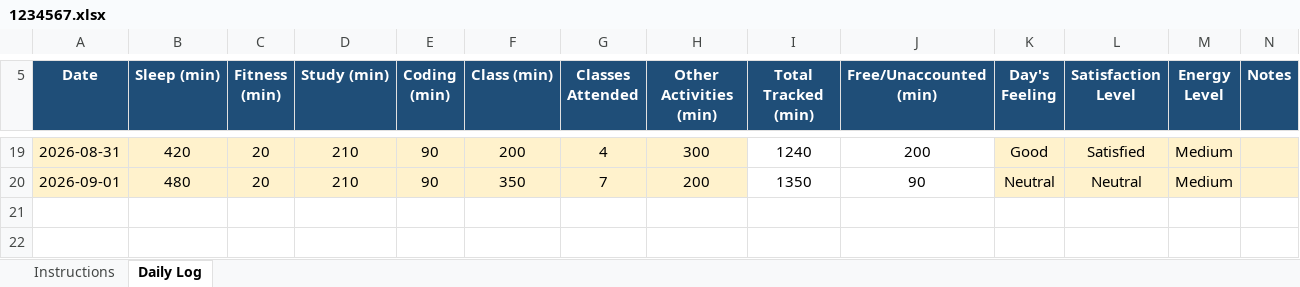
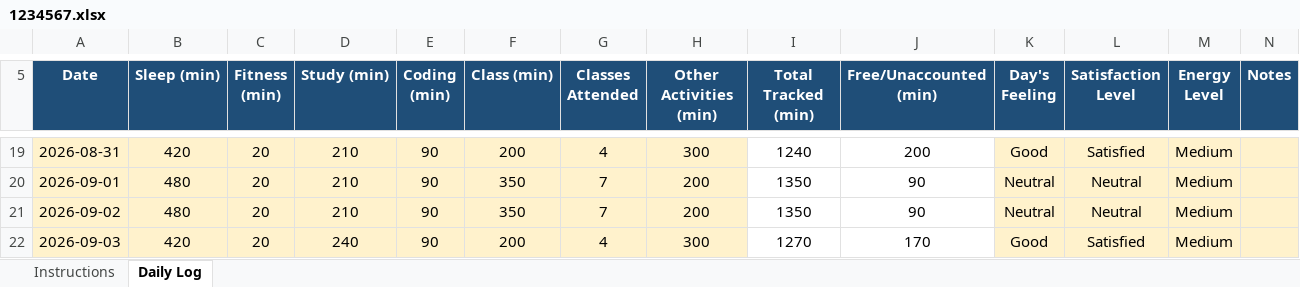
Before and after one commit to himanshu02-web2002/776, an Excel workbook: 1234567.xlsx, sheet Daily Log, drawn as a sheet; only a part is shown, gaps mark what is left out; values as stored, in another font and other column widths than the file's, no borders; conditional formats not drawn; the diff names each change by its address in the sheet, - before the commit and + after, or states it on an @@ line.

Commit message:
done

```diff
--- a/1234567.xlsx (sheet Daily Log)
+++ b/1234567.xlsx (sheet Daily Log)
+row 21: 2026-09-02 | 480 | 20 | 210 | 90 | 350 | 7 | 200 | 1350 | 90 | Neutral | Neutral | Medium
+row 22: 2026-09-03 | 420 | 20 | 240 | 90 | 200 | 4 | 300 | 1270 | 170 | Good | Satisfied | Medium
```
